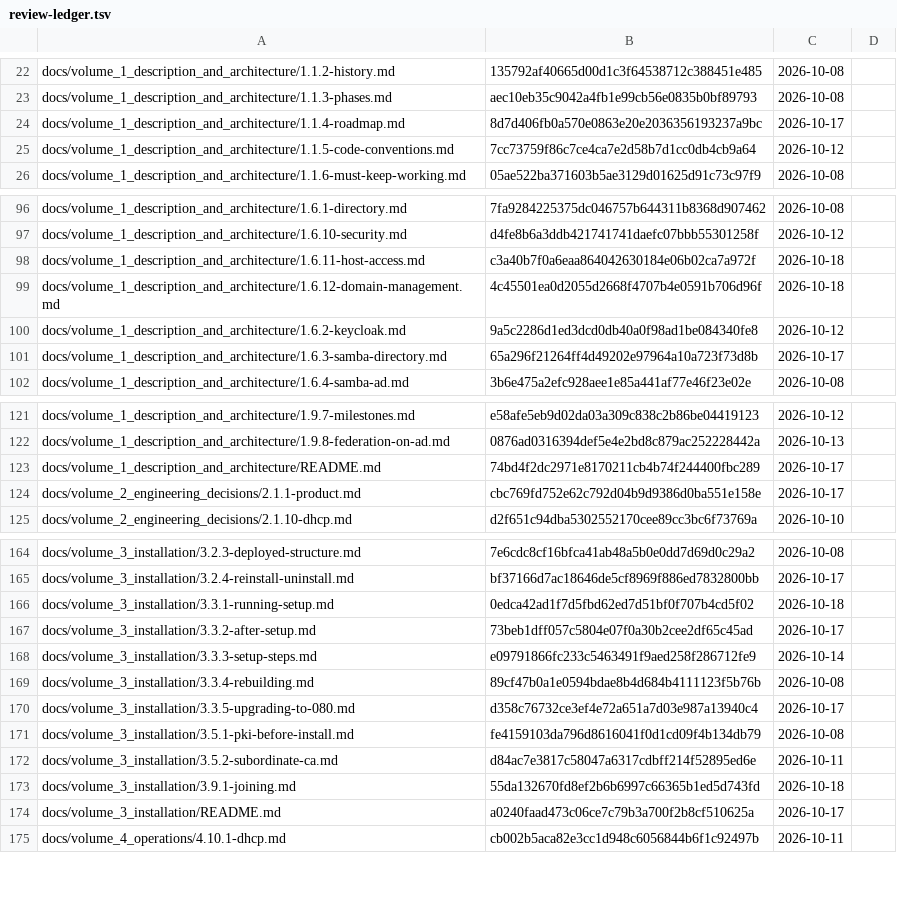
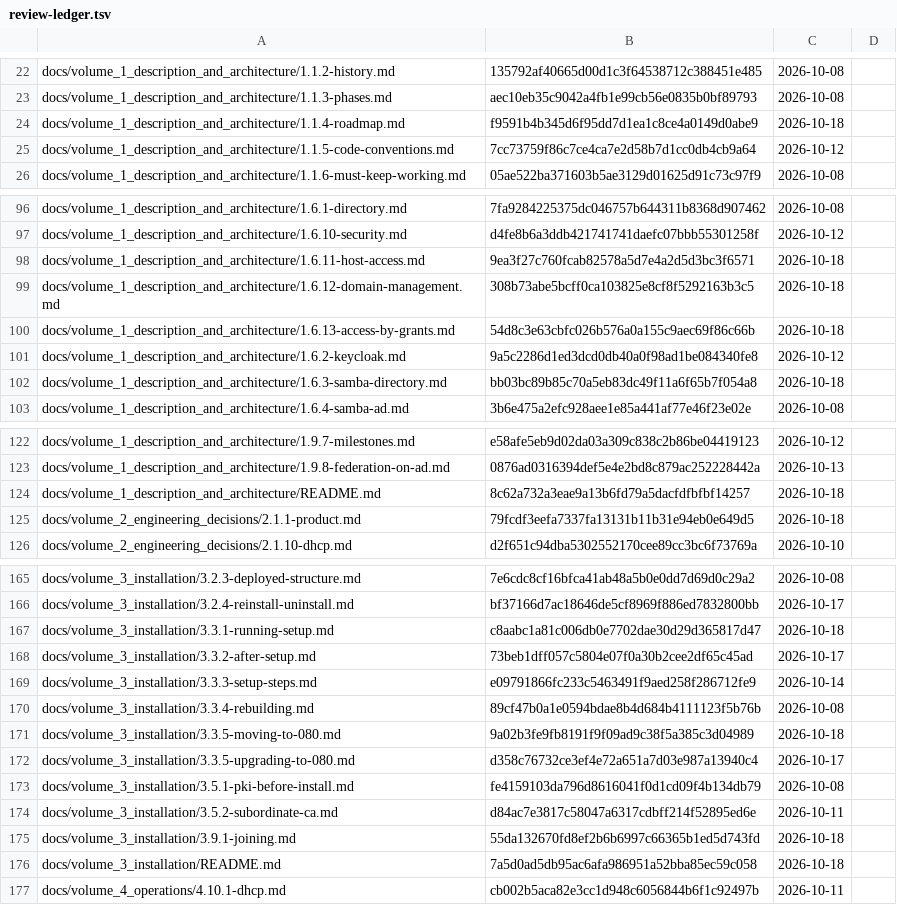
Before and after one commit to archdukejim/fabric-ctl, a TSV file: docs/volume_2_engineering_decisions/assets/review-ledger.tsv, drawn as a sheet; only a part is shown, gaps mark what is left out; the diff covers the shown part only.

```diff
--- a/docs/volume_2_engineering_decisions/assets/review-ledger.tsv
+++ b/docs/volume_2_engineering_decisions/assets/review-ledger.tsv
@@ -23,3 +23,3 @@ docs/volume_1_description_and_architecture/1.1.2-history.md	135792af40665d00d1c3
 docs/volume_1_description_and_architecture/1.1.3-phases.md	aec10eb35c9042a4fb1e99cb56e0835b0bf89793	2026-10-08	
-docs/volume_1_description_and_architecture/1.1.4-roadmap.md	8d7d406fb0a570e0863e20e2036356193237a9bc	2026-10-17	
+docs/volume_1_description_and_architecture/1.1.4-roadmap.md	f9591b4b345d6f95dd7d1ea1c8ce4a0149d0abe9	2026-10-18	
 docs/volume_1_description_and_architecture/1.1.5-code-conventions.md	7cc73759f86c7ce4ca7e2d58b7d1cc0db4cb9a64	2026-10-12	
@@ -97,6 +97,7 @@ docs/volume_1_description_and_architecture/1.6.1-directory.md	7fa9284225375dc046
 docs/volume_1_description_and_architecture/1.6.10-security.md	d4fe8b6a3ddb421741741daefc07bbb55301258f	2026-10-12	
-docs/volume_1_description_and_architecture/1.6.11-host-access.md	c3a40b7f0a6eaa864042630184e06b02ca7a972f	2026-10-18	
-docs/volume_1_description_and_architecture/1.6.12-domain-management.md	4c45501ea0d2055d2668f4707b4e0591b706d96f	2026-10-18	
+docs/volume_1_description_and_architecture/1.6.11-host-access.md	9ea3f27c760fcab82578a5d7e4a2d5d3bc3f6571	2026-10-18	
+docs/volume_1_description_and_architecture/1.6.12-domain-management.md	308b73abe5bcff0ca103825e8cf8f5292163b3c5	2026-10-18	
+docs/volume_1_description_and_architecture/1.6.13-access-by-grants.md	54d8c3e63cbfc026b576a0a155c9aec69f86c66b	2026-10-18	
 docs/volume_1_description_and_architecture/1.6.2-keycloak.md	9a5c2286d1ed3dcd0db40a0f98ad1be084340fe8	2026-10-12	
-docs/volume_1_description_and_architecture/1.6.3-samba-directory.md	65a296f21264ff4d49202e97964a10a723f73d8b	2026-10-17	
+docs/volume_1_description_and_architecture/1.6.3-samba-directory.md	bb03bc89b85c70a5eb83dc49f11a6f65b7f054a8	2026-10-18	
 docs/volume_1_description_and_architecture/1.6.4-samba-ad.md	3b6e475a2efc928aee1e85a441af77e46f23e02e	2026-10-08	
@@ -122,4 +123,4 @@ docs/volume_1_description_and_architecture/1.9.7-milestones.md	e58afe5eb9d02da03
 docs/volume_1_description_and_architecture/1.9.8-federation-on-ad.md	0876ad0316394def5e4e2bd8c879ac252228442a	2026-10-13	
-docs/volume_1_description_and_architecture/README.md	74bd4f2dc2971e8170211cb4b74f244400fbc289	2026-10-17	
-docs/volume_2_engineering_decisions/2.1.1-product.md	cbc769fd752e62c792d04b9d9386d0ba551e158e	2026-10-17	
+docs/volume_1_description_and_architecture/README.md	8c62a732a3eae9a13b6fd79a5dacfdfbfbf14257	2026-10-18	
+docs/volume_2_engineering_decisions/2.1.1-product.md	79fcdf3eefa7337fa13131b11b31e94eb0e649d5	2026-10-18	
 docs/volume_2_engineering_decisions/2.1.10-dhcp.md	d2f651c94dba5302552170cee89cc3bc6f73769a	2026-10-10	
@@ -165,3 +166,3 @@ docs/volume_3_installation/3.2.3-deployed-structure.md	7e6cdc8cf16bfca41ab48a5b0
 docs/volume_3_installation/3.2.4-reinstall-uninstall.md	bf37166d7ac18646de5cf8969f886ed7832800bb	2026-10-17	
-docs/volume_3_installation/3.3.1-running-setup.md	0edca42ad1f7d5fbd62ed7d51bf0f707b4cd5f02	2026-10-18	
+docs/volume_3_installation/3.3.1-running-setup.md	c8aabc1a81c006db0e7702dae30d29d365817d47	2026-10-18	
 docs/volume_3_installation/3.3.2-after-setup.md	73beb1dff057c5804e07f0a30b2cee2df65c45ad	2026-10-17	
@@ -169,2 +170,3 @@ docs/volume_3_installation/3.3.3-setup-steps.md	e09791866fc233c5463491f9aed258f2
 docs/volume_3_installation/3.3.4-rebuilding.md	89cf47b0a1e0594bdae8b4d684b4111123f5b76b	2026-10-08	
+docs/volume_3_installation/3.3.5-moving-to-080.md	9a02b3fe9fb8191f9f09ad9c38f5a385c3d04989	2026-10-18	
 docs/volume_3_installation/3.3.5-upgrading-to-080.md	d358c76732ce3ef4e72a651a7d03e987a13940c4	2026-10-17	
@@ -173,3 +175,3 @@ docs/volume_3_installation/3.5.2-subordinate-ca.md	d84ac7e3817c58047a6317cdbff21
 docs/volume_3_installation/3.9.1-joining.md	55da132670fd8ef2b6b6997c66365b1ed5d743fd	2026-10-18	
-docs/volume_3_installation/README.md	a0240faad473c06ce7c79b3a700f2b8cf510625a	2026-10-17	
+docs/volume_3_installation/README.md	7a5d0ad5db95ac6afa986951a52bba85ec59c058	2026-10-18	
 docs/volume_4_operations/4.10.1-dhcp.md	cb002b5aca82e3cc1d948c6056844b6f1c92497b	2026-10-11	
```
Also changed, not shown: 4 edited cells elsewhere in this file, 15 other files.
